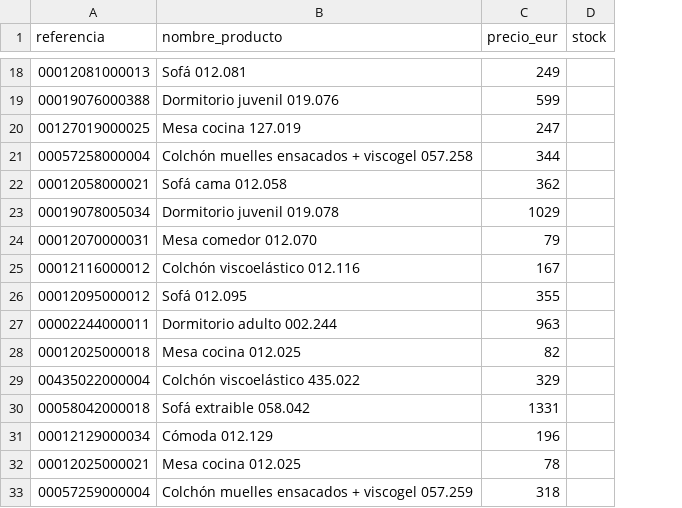
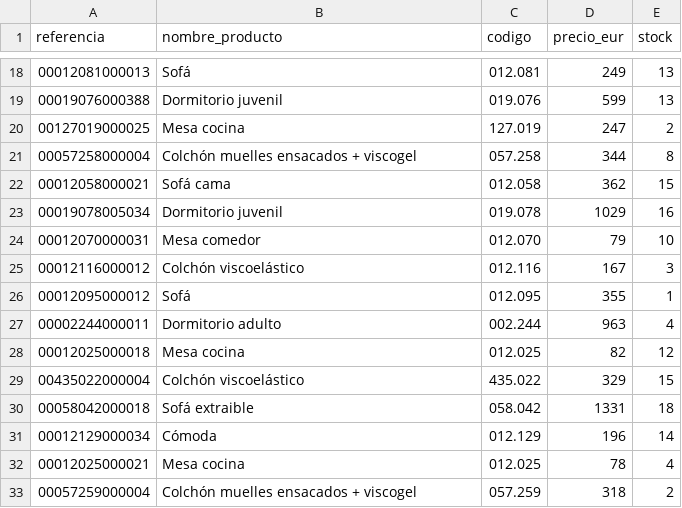
Before and after one commit to starxia2025-crypto/boom-voicebot, a CSV file: data/muebles.csv, drawn as a sheet; only a part is shown, gaps mark what is left out; addresses are those after the commit; the diff covers the shown part only; the diff names each change by its address in the sheet, - before the commit and + after, or states it on an @@ line.

```diff
--- a/data/muebles.csv
+++ b/data/muebles.csv
+column C (codigo), rows 18-33: 012.081 | 019.076 | 127.019 | 057.258 | 012.058 | 019.078 | 012.070 | 012.116 | 012.095 | 002.244 | 012.025 | 435.022 | 058.042 | 012.129 | 012.025 | 057.259
-B18 (nombre_producto): Sofá 012.081
+B18 (nombre_producto): Sofá
-E18:E19 (stock): (empty)
+E18:E19 (stock): 13
-B19 (nombre_producto): Dormitorio juvenil 019.076
+B19 (nombre_producto): Dormitorio juvenil
-B20 (nombre_producto): Mesa cocina 127.019
+B20 (nombre_producto): Mesa cocina
-E20 (stock): (empty)
+E20 (stock): 2
-B21 (nombre_producto): Colchón muelles ensacados + viscogel 057.258
+B21 (nombre_producto): Colchón muelles ensacados + viscogel
-E21 (stock): (empty)
+E21 (stock): 8
-B22 (nombre_producto): Sofá cama 012.058
+B22 (nombre_producto): Sofá cama
-E22 (stock): (empty)
+E22 (stock): 15
-B23 (nombre_producto): Dormitorio juvenil 019.078
+B23 (nombre_producto): Dormitorio juvenil
-E23 (stock): (empty)
+E23 (stock): 16
-B24 (nombre_producto): Mesa comedor 012.070
+B24 (nombre_producto): Mesa comedor
-E24 (stock): (empty)
+E24 (stock): 10
-B25 (nombre_producto): Colchón viscoelástico 012.116
+B25 (nombre_producto): Colchón viscoelástico
-E25 (stock): (empty)
+E25 (stock): 3
-B26 (nombre_producto): Sofá 012.095
+B26 (nombre_producto): Sofá
-E26 (stock): (empty)
+E26 (stock): 1
-B27 (nombre_producto): Dormitorio adulto 002.244
+B27 (nombre_producto): Dormitorio adulto
-E27 (stock): (empty)
+E27 (stock): 4
-B28 (nombre_producto): Mesa cocina 012.025
+B28 (nombre_producto): Mesa cocina
-E28 (stock): (empty)
+E28 (stock): 12
-B29 (nombre_producto): Colchón viscoelástico 435.022
+B29 (nombre_producto): Colchón viscoelástico
-E29 (stock): (empty)
+E29 (stock): 15
-B30 (nombre_producto): Sofá extraible 058.042
+B30 (nombre_producto): Sofá extraible
-E30 (stock): (empty)
+E30 (stock): 18
-B31 (nombre_producto): Cómoda 012.129
+B31 (nombre_producto): Cómoda
-E31 (stock): (empty)
+E31 (stock): 14
-B32 (nombre_producto): Mesa cocina 012.025
+B32 (nombre_producto): Mesa cocina
-E32 (stock): (empty)
+E32 (stock): 4
-B33 (nombre_producto): Colchón muelles ensacados + viscogel 057.259
+B33 (nombre_producto): Colchón muelles ensacados + viscogel
-E33 (stock): (empty)
+E33 (stock): 2
```
Also changed, not shown: 53 edited cells elsewhere in this file.
